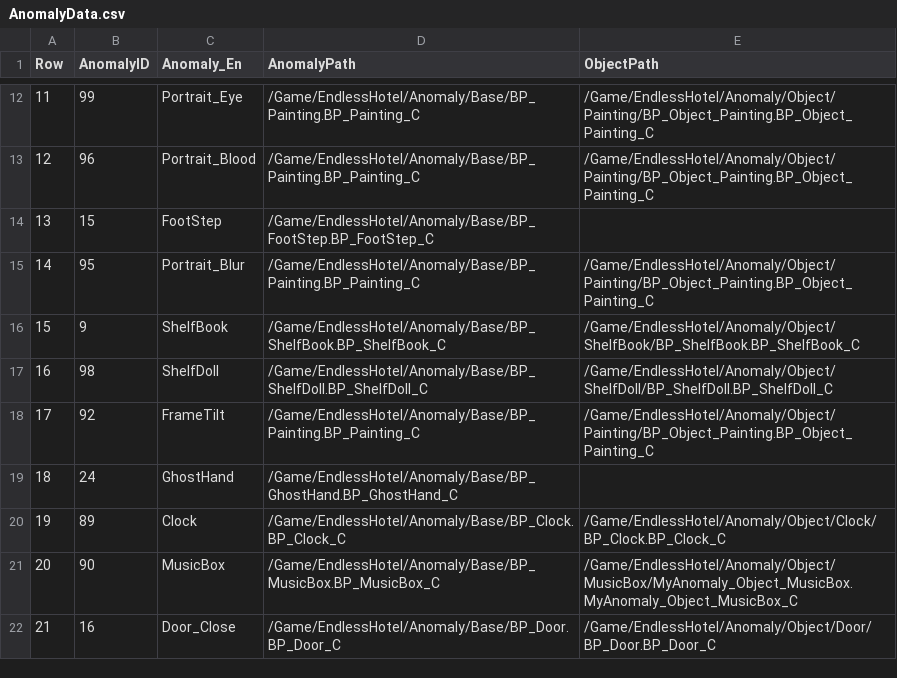
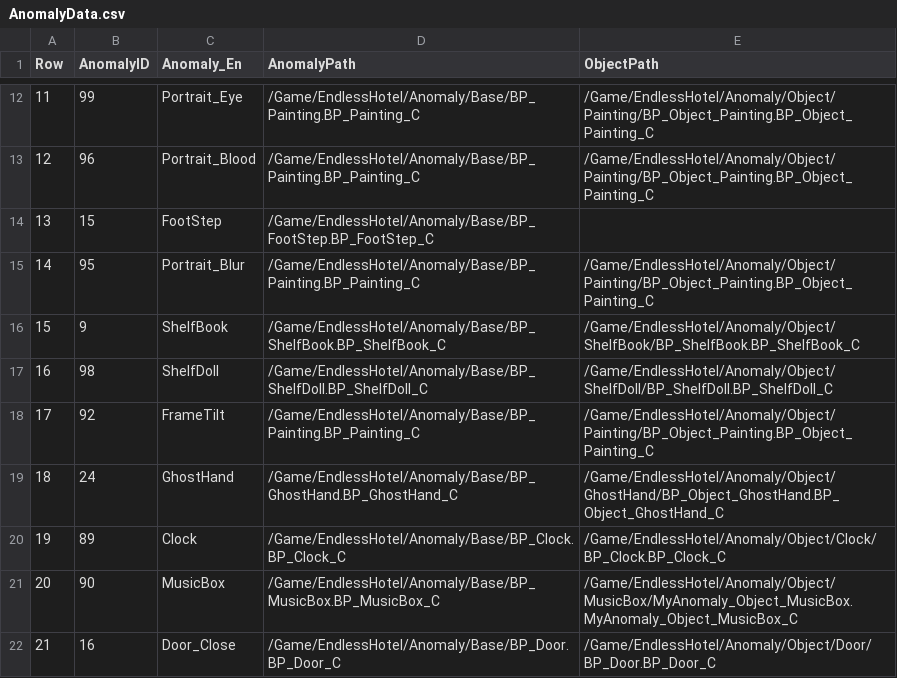
Before and after one commit to pknu-wap/Endless-Hotel, a CSV file: Source/Endless_Hotel/Data/Anomaly/AnomalyData.csv, drawn as a sheet; only a part is shown, gaps mark what is left out.

```diff
--- a/Source/Endless_Hotel/Data/Anomaly/AnomalyData.csv
+++ b/Source/Endless_Hotel/Data/Anomaly/AnomalyData.csv
@@ -18,3 +18,3 @@ Row,AnomalyID,Anomaly_En,AnomalyPath,ObjectPath
 17,92,FrameTilt,/Game/EndlessHotel/Anomaly/Base/BP_Painting.BP_Painting_C,/Game/EndlessHotel/Anomaly/Object/Painting/BP_Object_Painting.BP_Object_Painting_C
-18,24,GhostHand,/Game/EndlessHotel/Anomaly/Base/BP_GhostHand.BP_GhostHand_C,
+18,24,GhostHand,/Game/EndlessHotel/Anomaly/Base/BP_GhostHand.BP_GhostHand_C,/Game/EndlessHotel/Anomaly/Object/GhostHand/BP_Object_GhostHand.BP_Object_GhostHand_C
 19,89,Clock,/Game/EndlessHotel/Anomaly/Base/BP_Clock.BP_Clock_C,/Game/EndlessHotel/Anomaly/Object/Clock/BP_Clock.BP_Clock_C
```
Also changed, not shown: 6 other files.
